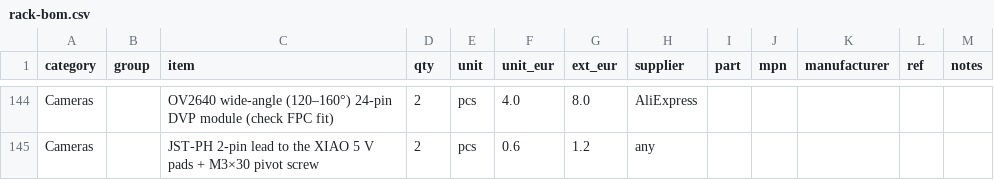
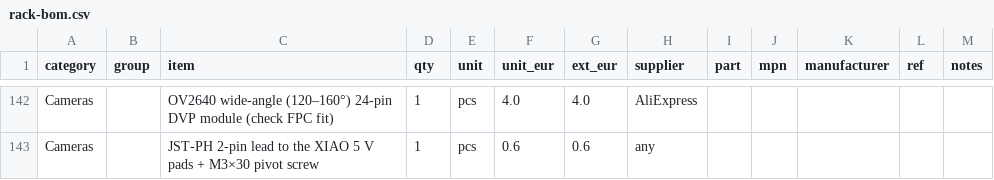
Before and after one commit to kartben/hw-testing-rack, a CSV file: bom/rack-bom.csv, drawn as a sheet; only a part is shown, gaps mark what is left out; addresses are those after the commit; the diff covers the shown part only; the diff names each change by its address in the sheet, - before the commit and + after, or states it on an @@ line.

```diff
--- a/bom/rack-bom.csv
+++ b/bom/rack-bom.csv
-D142:D143 (qty): 2
+D142:D143 (qty): 1
-G142 (ext_eur): 8.0
+G142 (ext_eur): 4.0
-G143 (ext_eur): 1.2
+G143 (ext_eur): 0.6
```
Also changed, not shown: 2 removed rows and 30 edited cells elsewhere in this file, 18 other files.
